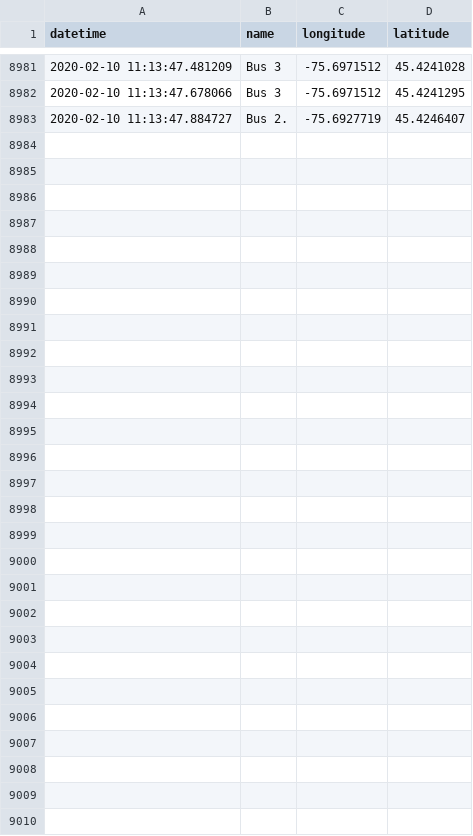
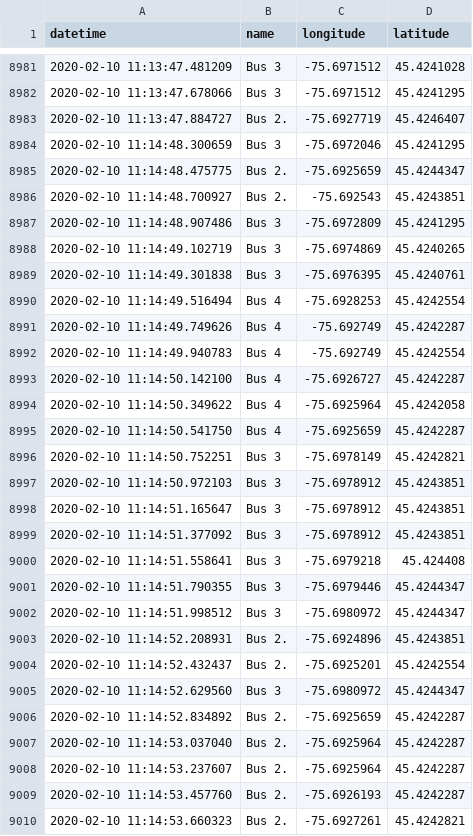
Before and after one commit to lt47/AAG, a CSV file: senate_sampledatafeed.csv, drawn as a sheet; only a part is shown, gaps mark what is left out.

```diff
--- a/senate_sampledatafeed.csv
+++ b/senate_sampledatafeed.csv
@@ -8983 +8983,28 @@ datetime,name,longitude,latitude
 2020-02-10 11:13:47.884727,Bus 2.,-75.6927719,45.4246407
+2020-02-10 11:14:48.300659,Bus 3,-75.6972046,45.4241295
+2020-02-10 11:14:48.475775,Bus 2.,-75.6925659,45.4244347
+2020-02-10 11:14:48.700927,Bus 2.,-75.692543,45.4243851
+2020-02-10 11:14:48.907486,Bus 3,-75.6972809,45.4241295
+2020-02-10 11:14:49.102719,Bus 3,-75.6974869,45.4240265
+2020-02-10 11:14:49.301838,Bus 3,-75.6976395,45.4240761
+2020-02-10 11:14:49.516494,Bus 4,-75.6928253,45.4242554
+2020-02-10 11:14:49.749626,Bus 4,-75.692749,45.4242287
+2020-02-10 11:14:49.940783,Bus 4,-75.692749,45.4242554
+2020-02-10 11:14:50.142100,Bus 4,-75.6926727,45.4242287
+2020-02-10 11:14:50.349622,Bus 4,-75.6925964,45.4242058
+2020-02-10 11:14:50.541750,Bus 4,-75.6925659,45.4242287
+2020-02-10 11:14:50.752251,Bus 3,-75.6978149,45.4242821
+2020-02-10 11:14:50.972103,Bus 3,-75.6978912,45.4243851
+2020-02-10 11:14:51.165647,Bus 3,-75.6978912,45.4243851
+2020-02-10 11:14:51.377092,Bus 3,-75.6978912,45.4243851
+2020-02-10 11:14:51.558641,Bus 3,-75.6979218,45.424408
+2020-02-10 11:14:51.790355,Bus 3,-75.6979446,45.4244347
+2020-02-10 11:14:51.998512,Bus 3,-75.6980972,45.4244347
+2020-02-10 11:14:52.208931,Bus 2.,-75.6924896,45.4243851
+2020-02-10 11:14:52.432437,Bus 2.,-75.6925201,45.4242554
+2020-02-10 11:14:52.629560,Bus 3,-75.6980972,45.4244347
+2020-02-10 11:14:52.834892,Bus 2.,-75.6925659,45.4242287
+2020-02-10 11:14:53.037040,Bus 2.,-75.6925964,45.4242287
+2020-02-10 11:14:53.237607,Bus 2.,-75.6925964,45.4242287
+2020-02-10 11:14:53.457760,Bus 2.,-75.6926193,45.4242287
+2020-02-10 11:14:53.660323,Bus 2.,-75.6927261,45.4242821
```
Also changed, not shown: bus3_datafeed.csv, 2 other files.
